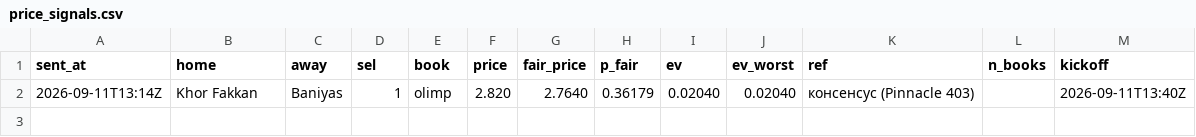
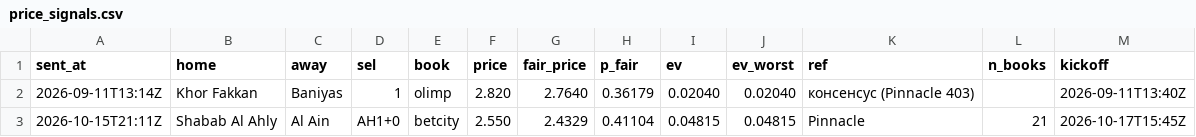
Before and after one commit to keereell/uae-bets, a CSV file: data/price_signals.csv, drawn as a sheet; the diff names each change by its address in the sheet, - before the commit and + after, or states it on an @@ line.

```diff
--- a/data/price_signals.csv
+++ b/data/price_signals.csv
+row 3: 2026-10-15T21:11Z | Shabab Al Ahly | Al Ain | AH1+0 | betcity | 2.550 | 2.4329 | 0.41104 | 0.04815 | 0.04815 | Pinnacle | 21 | 2026-10-17T15:45Z
```
Also changed, not shown: 2 other files.
